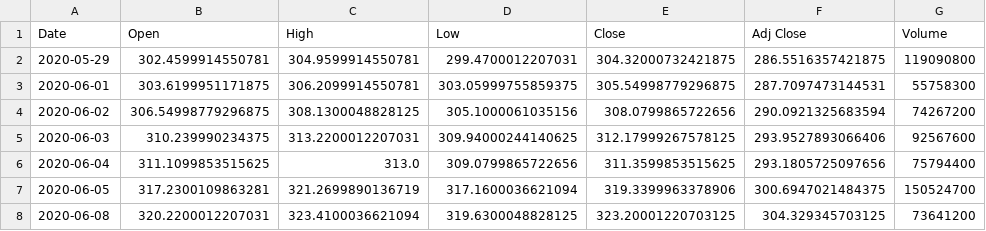
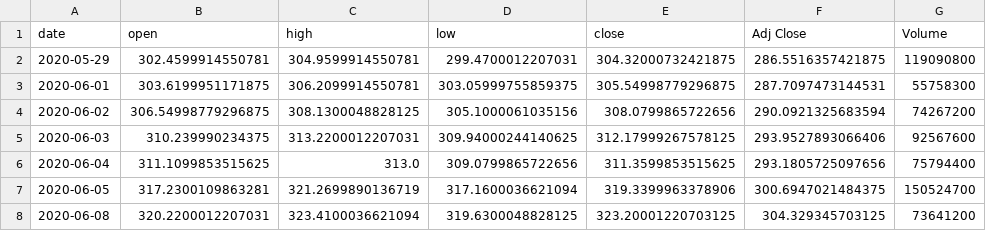
Before and after one commit to ryqdev/golden, a CSV file: data/SPY.csv, drawn as a sheet; only a part is shown.

```diff
--- a/data/SPY.csv
+++ b/data/SPY.csv
@@ -1,2 +1,2 @@
-Date,Open,High,Low,Close,Adj Close,Volume
+date,open,high,low,close,Adj Close,Volume
 2020-05-29,302.4599914550781,304.9599914550781,299.4700012207031,304.32000732421875,286.5516357421875,119090800
```
Also changed, not shown: 2 other files.
